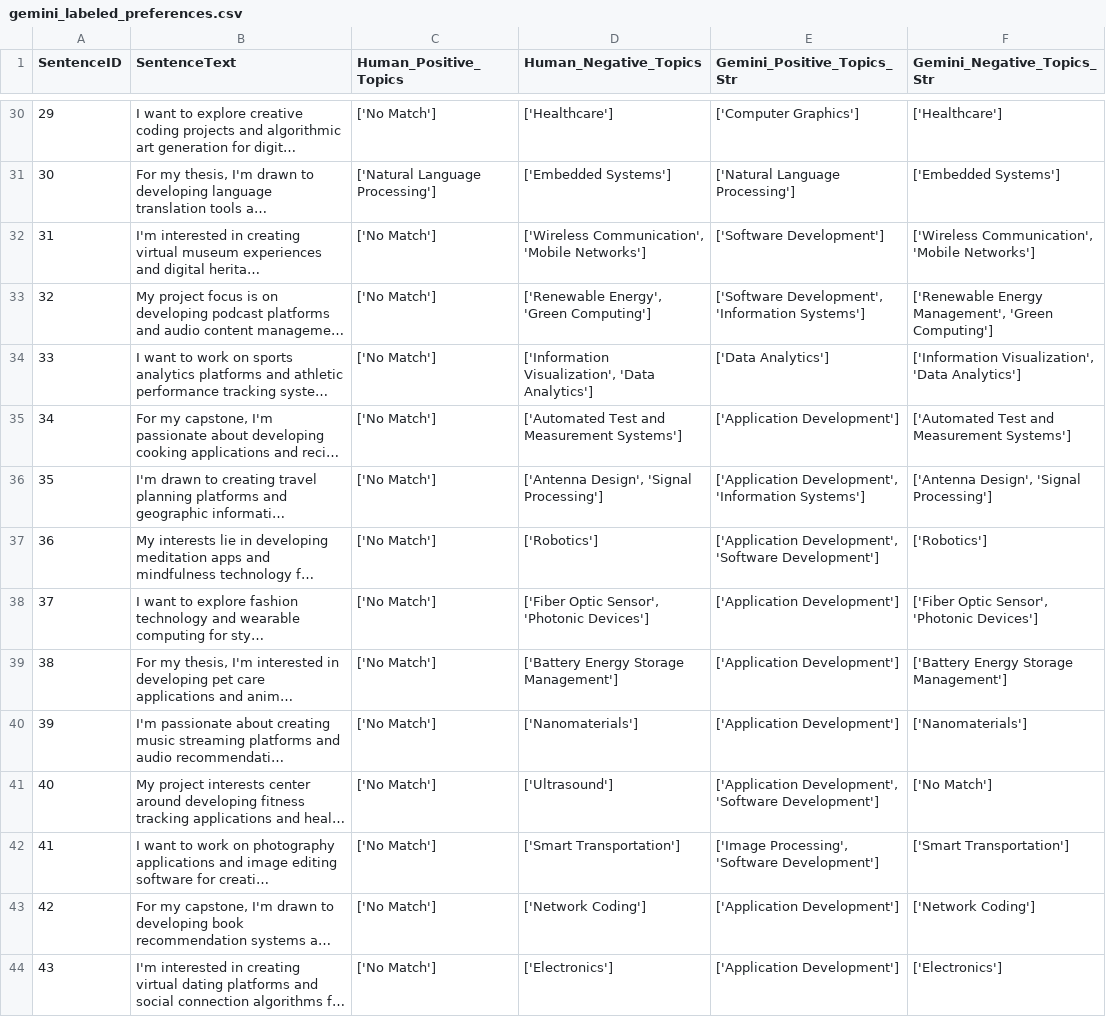
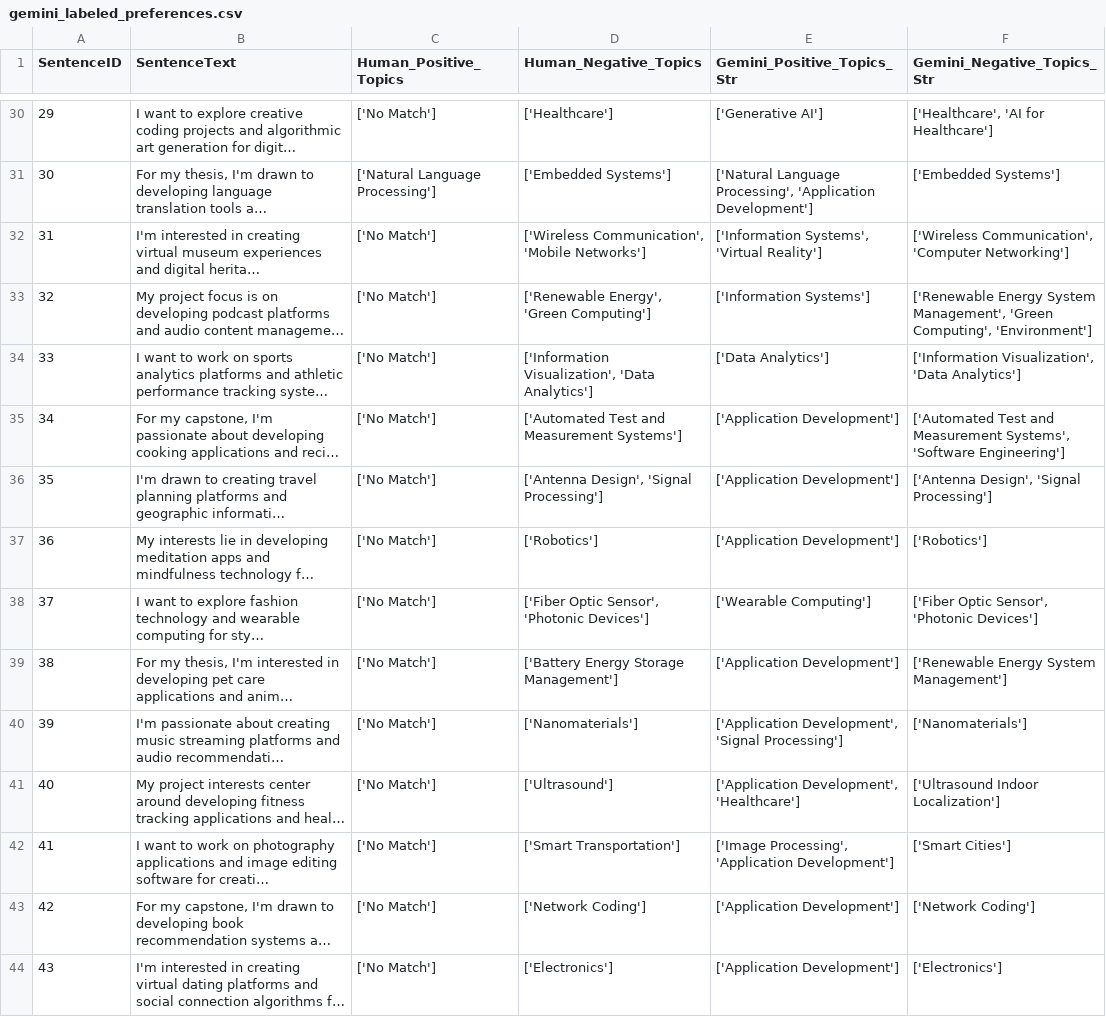
Before and after one commit to SeanYee52/CAPSTONE-2, a CSV file: src/data/gemini_labeled_preferences.csv, drawn as a sheet; only a part is shown, gaps mark what is left out; long unchanged cells end in …; the diff covers the shown part only; the diff names each change by its address in the sheet, - before the commit and + after, or states it on an @@ line.

```diff
--- a/src/data/gemini_labeled_preferences.csv
+++ b/src/data/gemini_labeled_preferences.csv
-E30 (Gemini_Positive_Topics_Str): ['Computer Graphics']
+E30 (Gemini_Positive_Topics_Str): ['Generative AI']
-F30 (Gemini_Negative_Topics_Str): ['Healthcare']
+F30 (Gemini_Negative_Topics_Str): ['Healthcare', 'AI for Healthcare']
-E31 (Gemini_Positive_Topics_Str): ['Natural Language Processing']
+E31 (Gemini_Positive_Topics_Str): ['Natural Language Processing', 'Application Development']
-E32 (Gemini_Positive_Topics_Str): ['Software Development']
+E32 (Gemini_Positive_Topics_Str): ['Information Systems', 'Virtual Reality']
-F32 (Gemini_Negative_Topics_Str): ['Wireless Communication', 'Mobile Networks']
+F32 (Gemini_Negative_Topics_Str): ['Wireless Communication', 'Computer Networking']
-E33 (Gemini_Positive_Topics_Str): ['Software Development', 'Information Systems']
+E33 (Gemini_Positive_Topics_Str): ['Information Systems']
-F33 (Gemini_Negative_Topics_Str): ['Renewable Energy Management', 'Green Computing']
+F33 (Gemini_Negative_Topics_Str): ['Renewable Energy System Management', 'Green Computing', 'Environment']
-F35 (Gemini_Negative_Topics_Str): …and Measurement Systems']
+F35 (Gemini_Negative_Topics_Str): …and Measurement Systems', 'Software Engineering']
-E36 (Gemini_Positive_Topics_Str): ['Application Development', 'Information Systems']
+E36 (Gemini_Positive_Topics_Str): ['Application Development']
-E37 (Gemini_Positive_Topics_Str): ['Application Development', 'Software Development']
+E37 (Gemini_Positive_Topics_Str): ['Application Development']
-E38 (Gemini_Positive_Topics_Str): ['Application Development']
+E38 (Gemini_Positive_Topics_Str): ['Wearable Computing']
-F39 (Gemini_Negative_Topics_Str): ['Battery Energy Storage Management']
+F39 (Gemini_Negative_Topics_Str): ['Renewable Energy System Management']
-E40 (Gemini_Positive_Topics_Str): ['Application Development']
+E40 (Gemini_Positive_Topics_Str): ['Application Development', 'Signal Processing']
-E41 (Gemini_Positive_Topics_Str): ['Application Development', 'Software Development']
+E41 (Gemini_Positive_Topics_Str): ['Application Development', 'Healthcare']
-F41 (Gemini_Negative_Topics_Str): ['No Match']
+F41 (Gemini_Negative_Topics_Str): ['Ultrasound Indoor Localization']
-E42 (Gemini_Positive_Topics_Str): ['Image Processing', 'Software Development']
+E42 (Gemini_Positive_Topics_Str): ['Image Processing', 'Application Development']
-F42 (Gemini_Negative_Topics_Str): ['Smart Transportation']
+F42 (Gemini_Negative_Topics_Str): ['Smart Cities']
```
Also changed, not shown: 176 edited cells elsewhere in this file, src/data/supervisors_standardised_gemini.csv, src/data/unique_standardised_topics.csv, 17 other files.
